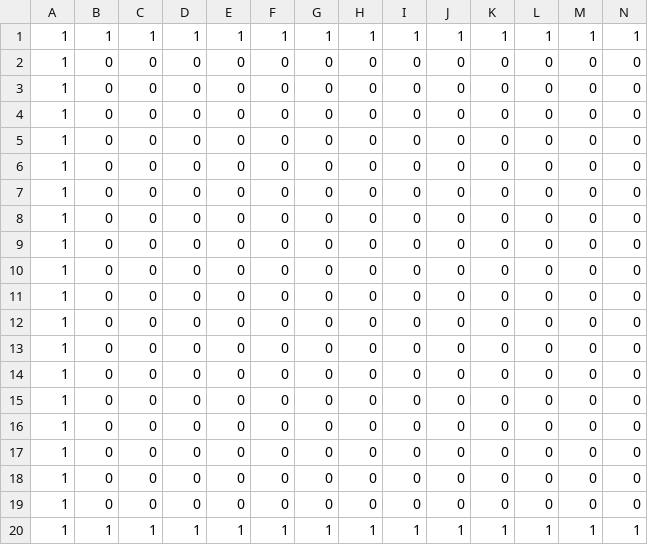
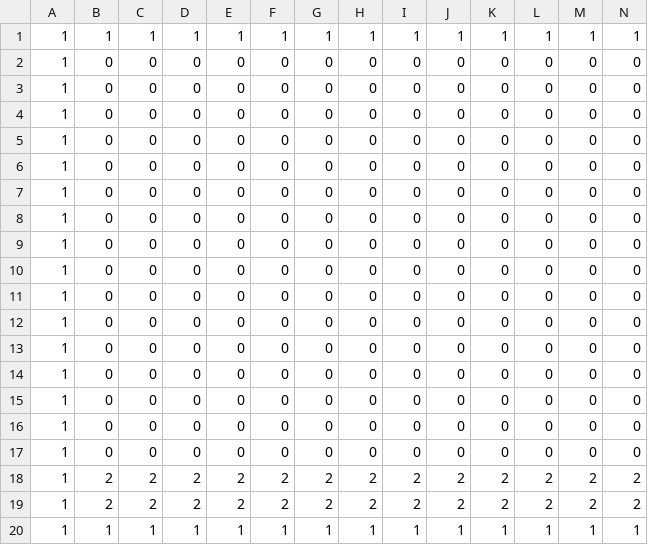
Before and after one commit to RyuuJyashinn/AL3_KamataEngine3D_1.1, a CSV file: DirectXGame/Resources/theMap.csv, drawn as a sheet; only a part is shown; removed rows and columns are numbered as before the commit, all else as after; rows hold the shown columns only; the diff names each change by its address in the sheet, - before the commit and + after, or states it on an @@ line.

```diff
--- a/DirectXGame/Resources/theMap.csv
+++ b/DirectXGame/Resources/theMap.csv
-row 18: 1 | 0 | 0 | 0 | 0 | 0 | 0 | 0 | 0 | 0 | 0 | 0 | 0 | 0
-row 19: 1 | 0 | 0 | 0 | 0 | 0 | 0 | 0 | 0 | 0 | 0 | 0 | 0 | 0
+row 18: 1 | 2 | 2 | 2 | 2 | 2 | 2 | 2 | 2 | 2 | 2 | 2 | 2 | 2
+row 19: 1 | 2 | 2 | 2 | 2 | 2 | 2 | 2 | 2 | 2 | 2 | 2 | 2 | 2
```
Also changed, not shown: 4 other files.
